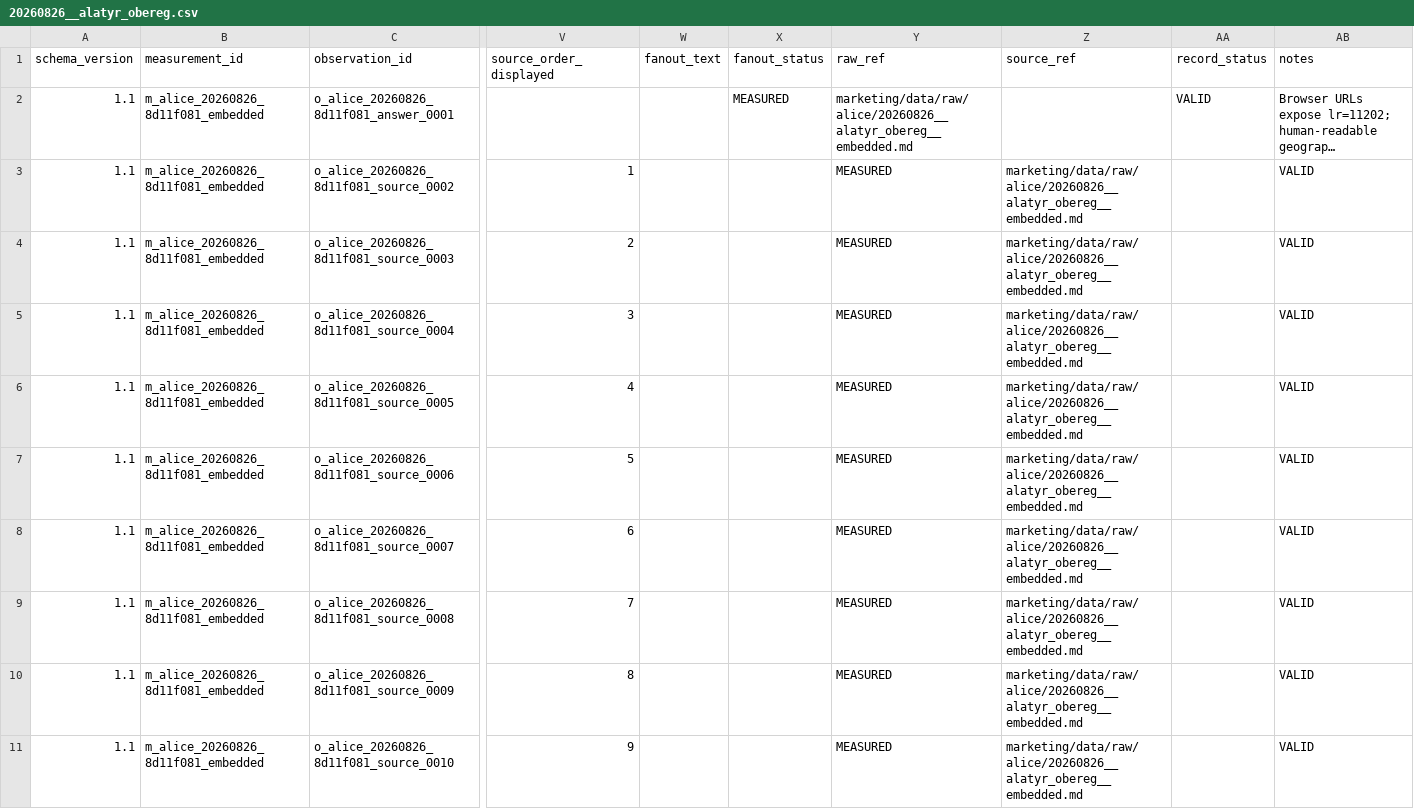
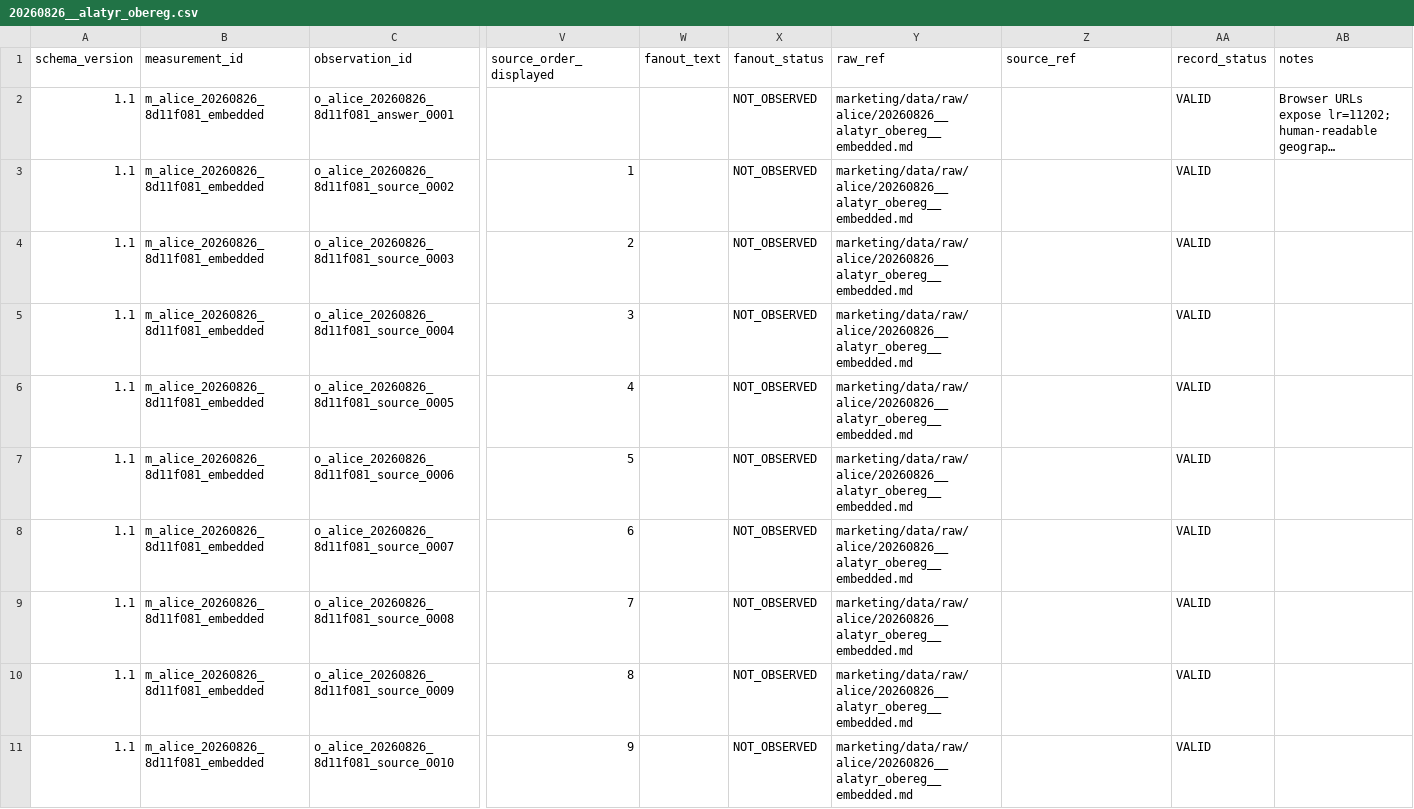
Before and after one commit to MaksimUnimax/blood_sand, a CSV file: marketing/data/normalized/alice/20260826__alatyr_obereg.csv, drawn as a sheet; only a part is shown, gaps mark what is left out; long unchanged cells end in …; the diff covers the shown part only; the diff names each change by its address in the sheet, - before the commit and + after, or states it on an @@ line.

Commit message:
research: validate normalized Alatyr Alice schema

```diff
--- a/marketing/data/normalized/alice/20260826__alatyr_obereg.csv
+++ b/marketing/data/normalized/alice/20260826__alatyr_obereg.csv
-X2 (fanout_status): MEASURED
+X2 (fanout_status): NOT_OBSERVED
-X3:X11 (fanout_status): (empty)
+X3:X11 (fanout_status): NOT_OBSERVED
-Y3:Y11 (raw_ref): MEASURED
+Y3:Y11 (raw_ref): marketing/data/raw/alice/20260826__alatyr_obereg__embedded.md
-Z3:Z11 (source_ref): marketing/data/raw/alice/20260826__alatyr_obereg__embedded.md
+Z3:Z11 (source_ref): (empty)
-AA3:AA11 (record_status): (empty)
+AA3:AA11 (record_status): VALID
-AB3:AB11 (notes): VALID
+AB3:AB11 (notes): (empty)
```
Also changed, not shown: 46 edited cells elsewhere in this file.
